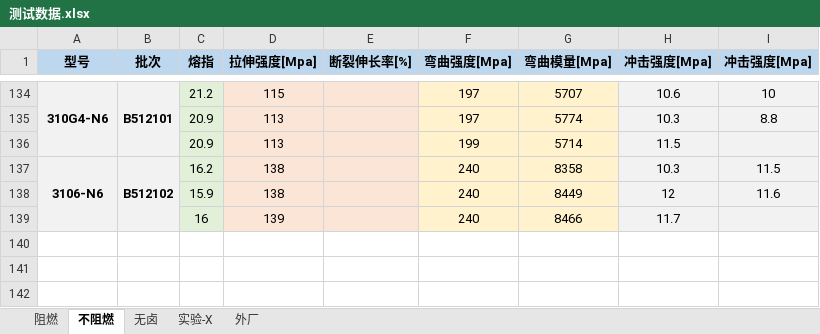
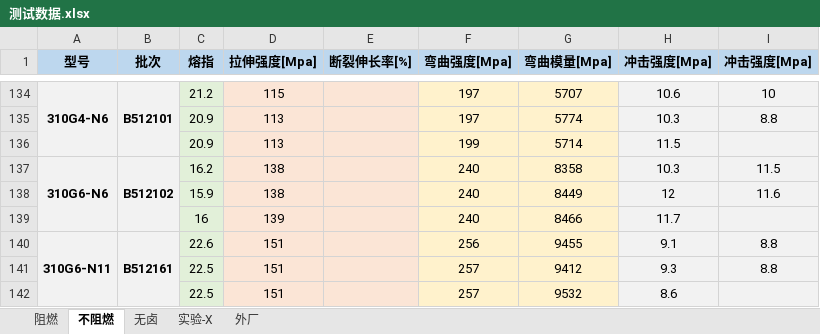
Before and after one commit to 13075061852/Gj_NewText, an Excel workbook: 测试数据.xlsx, sheet 不阻燃, drawn as a sheet; only a part is shown, gaps mark what is left out; values as stored, in another font and other column widths than the file's, no borders; the diff names each change by its address in the sheet, - before the commit and + after, or states it on an @@ line.

```diff
--- a/测试数据.xlsx (sheet 不阻燃)
+++ b/测试数据.xlsx (sheet 不阻燃)
-A137 (型号): 3106-N6
+A137 (型号): 310G6-N6
+row 140: 310G6-N11 | B512161 | 22.6 | 151 |  | 256 | 9455 | 9.1 | 8.8
+row 141:  |  | 22.5 | 151 |  | 257 | 9412 | 9.3 | 8.8
+row 142:  |  | 22.5 | 151 |  | 257 | 9532 | 8.6
```
Also changed, not shown: sheet 阻燃, sheet 外厂, sheet 实验-X.
